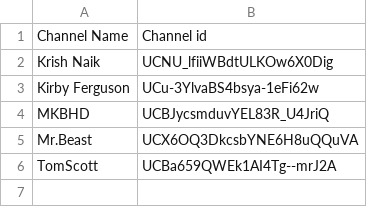
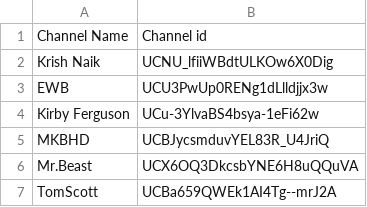
Before and after one commit to Vamshi-Munukuntla/YouTube_Automation, a CSV file: channel_ids.csv, drawn as a sheet.

Commit message:
"channel ids are updated"

```diff
--- a/channel_ids.csv
+++ b/channel_ids.csv
@@ -2,2 +2,3 @@
 Krish Naik,UCNU_lfiiWBdtULKOw6X0Dig
+EWB,UCU3PwUp0RENg1dLlldjjx3w
 Kirby Ferguson,UCu-3YlvaBS4bsya-1eFi62w
```
